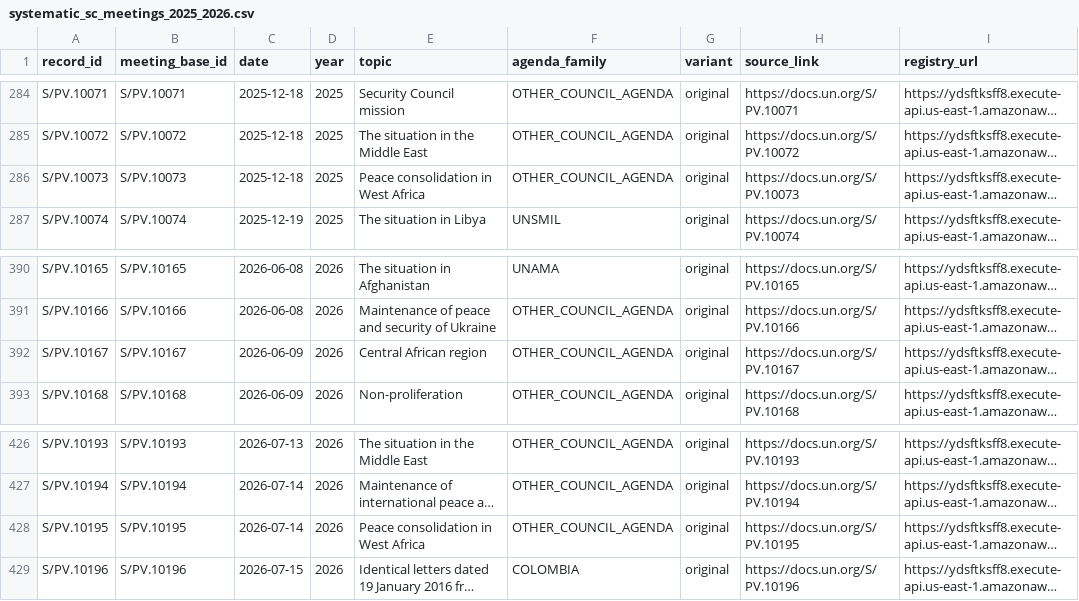
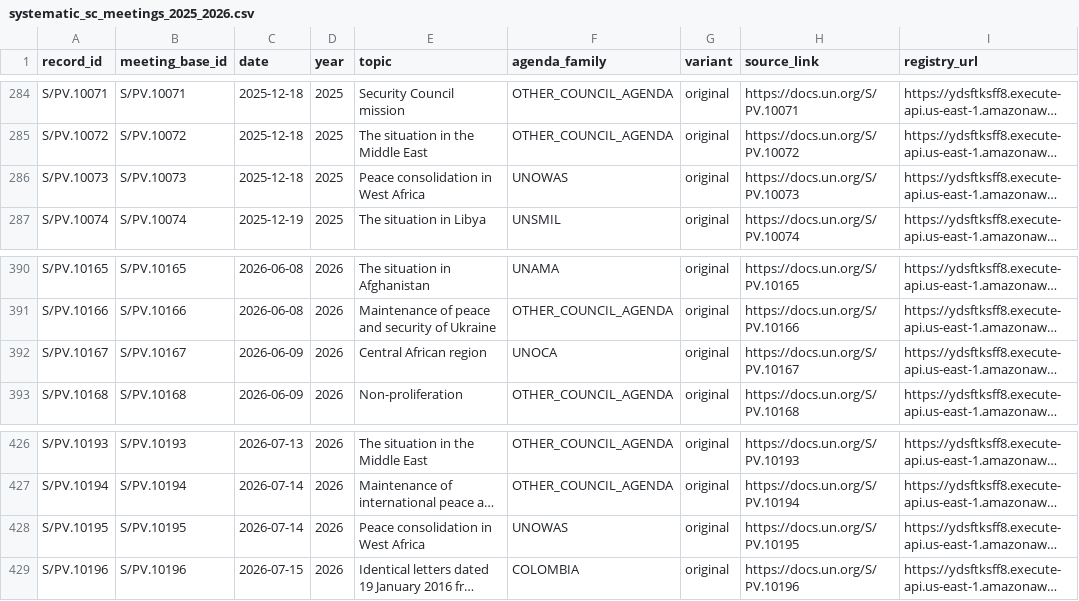
Before and after one commit to LystadJS/UN-Peace-Operations-Efficiency, a CSV file: data/systematic_sc_meetings_2025_2026.csv, drawn as a sheet; only a part is shown, gaps mark what is left out; long unchanged cells end in …; the diff covers the shown part only; the diff names each change by its address in the sheet, - before the commit and + after, or states it on an @@ line.

```diff
--- a/data/systematic_sc_meetings_2025_2026.csv
+++ b/data/systematic_sc_meetings_2025_2026.csv
-F286 (agenda_family): OTHER_COUNCIL_AGENDA
+F286 (agenda_family): UNOWAS
-F392 (agenda_family): OTHER_COUNCIL_AGENDA
+F392 (agenda_family): UNOCA
-F428 (agenda_family): OTHER_COUNCIL_AGENDA
+F428 (agenda_family): UNOWAS
```
Also changed, not shown: 5 edited cells elsewhere in this file, data/systematic_census_source_snapshots.csv.
